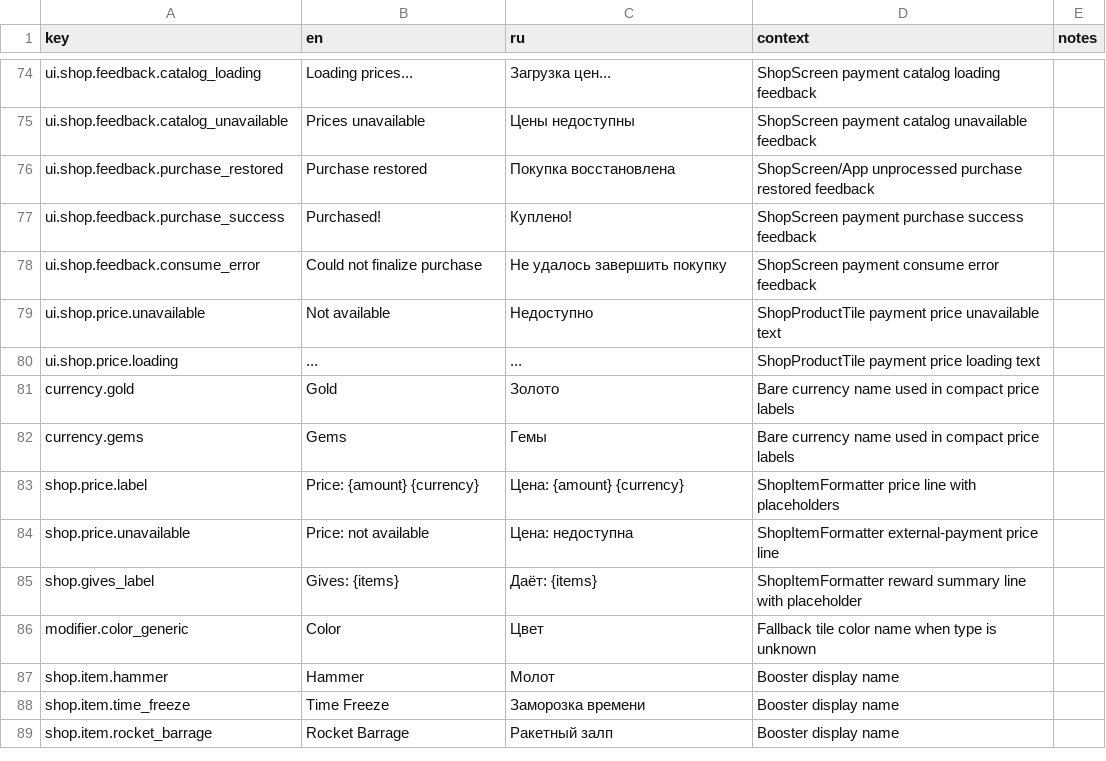
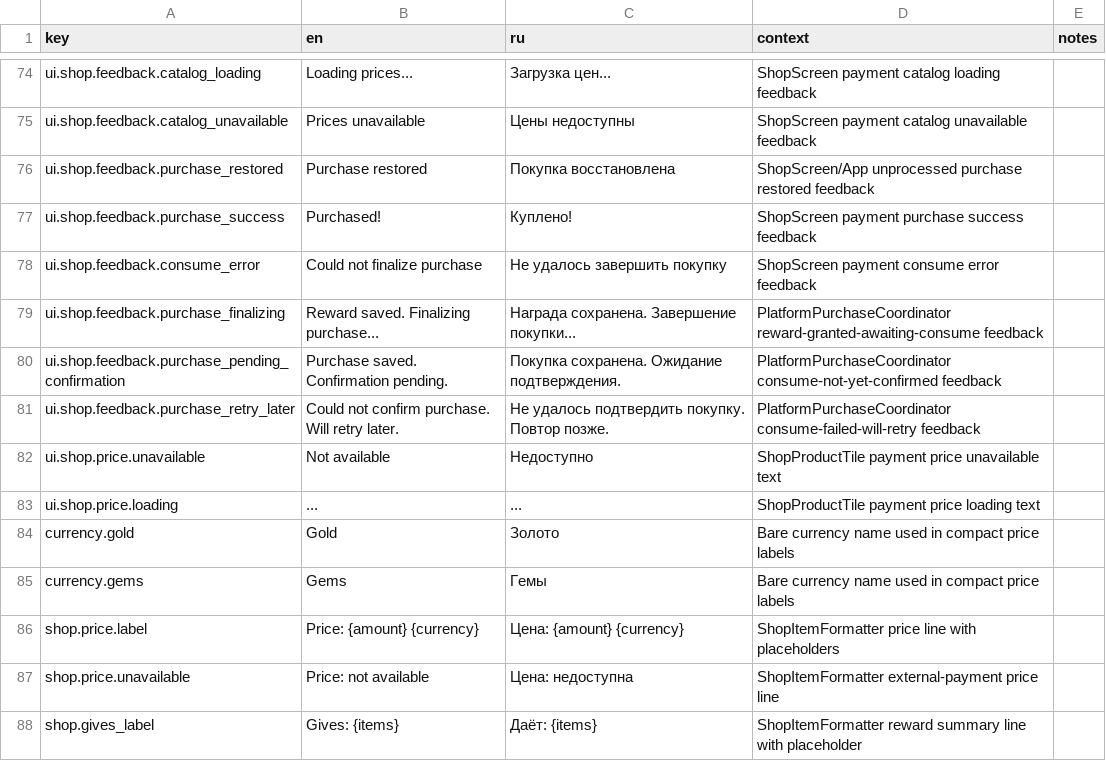
Before and after one commit to StanisRyz/tri-v-ryad, a CSV file: localization/game_text.csv, drawn as a sheet; only a part is shown, gaps mark what is left out; the shorter side is filled out with more unchanged rows.

```diff
--- a/localization/game_text.csv
+++ b/localization/game_text.csv
@@ -78,2 +78,5 @@ ui.shop.feedback.purchase_success,Purchased!,Куплено!,ShopScreen payment
 ui.shop.feedback.consume_error,Could not finalize purchase,Не удалось завершить покупку,ShopScreen payment consume error feedback,
+ui.shop.feedback.purchase_finalizing,Reward saved. Finalizing purchase...,Награда сохранена. Завершение покупки...,PlatformPurchaseCoordinator reward-granted-awaiting-consume feedback,
+ui.shop.feedback.purchase_pending_confirmation,Purchase saved. Confirmation pending.,Покупка сохранена. Ожидание подтверждения.,PlatformPurchaseCoordinator consume-not-yet-confirmed feedback,
+ui.shop.feedback.purchase_retry_later,Could not confirm purchase. Will retry later.,Не удалось подтвердить покупку. Повтор позже.,PlatformPurchaseCoordinator consume-failed-will-retry feedback,
 ui.shop.price.unavailable,Not available,Недоступно,ShopProductTile payment price unavailable text,
```
Also changed, not shown: 17 other files.
